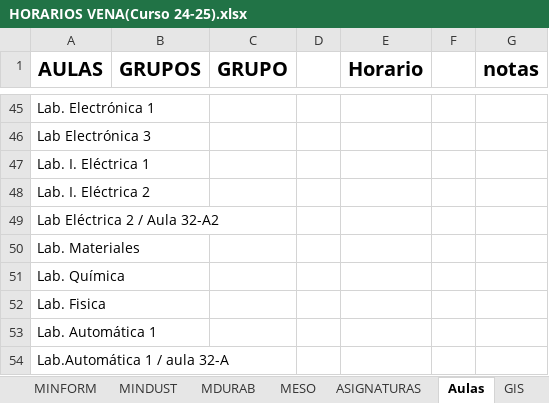
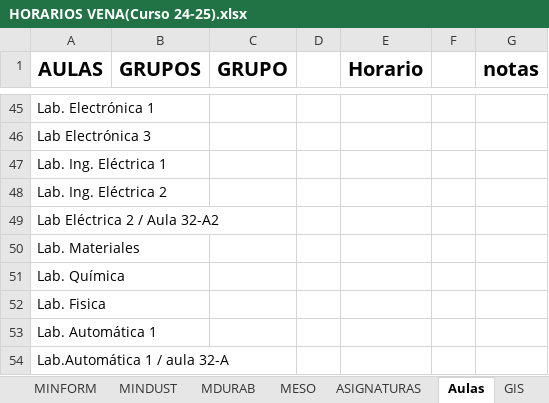
Before and after one commit to rebecacuestaestepar/Trabajo-Fin-de-Grado-2025-2026, an Excel workbook: prototipos/HORARIOS VENA(Curso 24-25).xlsx, sheet Aulas, drawn as a sheet; only a part is shown, gaps mark what is left out; values as stored, in another font and other column widths than the file's, no borders; the diff names each change by its address in the sheet, - before the commit and + after, or states it on an @@ line.

Commit message:
Renombrar el Laboratorio de Ingeniería Eléctrica a Lab. Ing. Eléctrica como aparece en la ocupación de aulas e igual que en base de datos

```diff
--- a/prototipos/HORARIOS VENA(Curso 24-25).xlsx (sheet Aulas)
+++ b/prototipos/HORARIOS VENA(Curso 24-25).xlsx (sheet Aulas)
-A47 (AULAS): Lab. I. Eléctrica 1
+A47 (AULAS): Lab. Ing. Eléctrica 1
-A48 (AULAS): Lab. I. Eléctrica 2
+A48 (AULAS): Lab. Ing. Eléctrica 2
```
Also changed, not shown: sheet GIEIA, sheet GIM, 1 other file.
